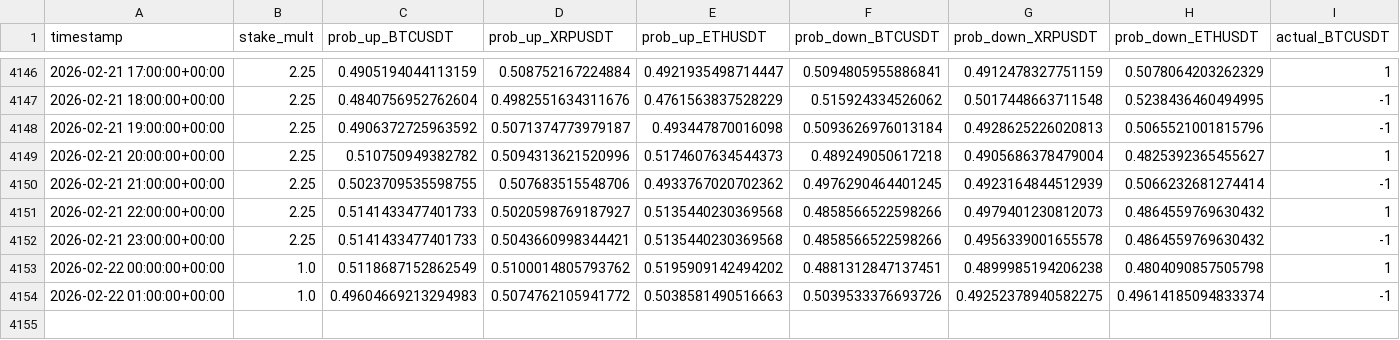
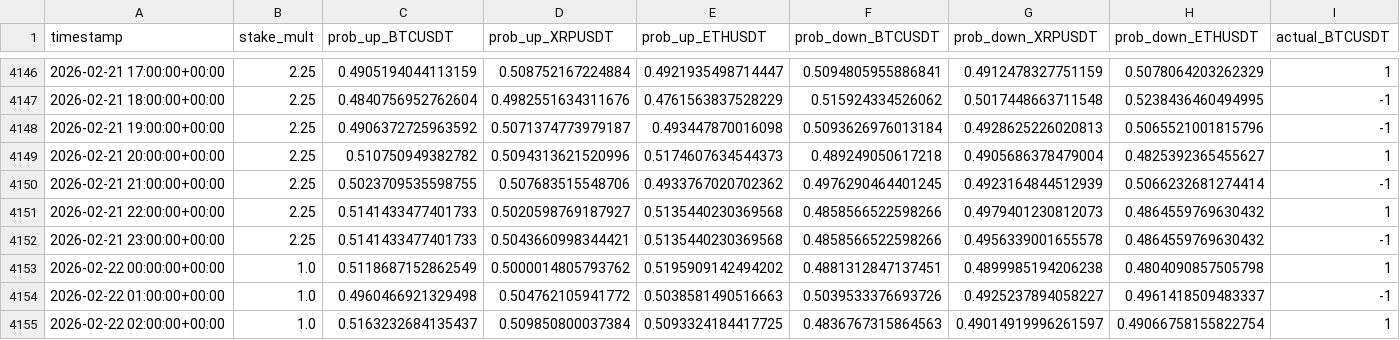
Before and after one commit to mtumalan/masha, a CSV file: data/results.csv, drawn as a sheet; only a part is shown, gaps mark what is left out; rows hold the shown columns only; the diff names each change by its address in the sheet, - before the commit and + after, or states it on an @@ line.

Commit message:
auto: append results up to 2026-02-22 06:00:12 UTC

```diff
--- a/data/results.csv
+++ b/data/results.csv
-D4153 (prob_up_XRPUSDT): 0.5100014805793762
+D4153 (prob_up_XRPUSDT): 0.5000014805793762
-C4154 (prob_up_BTCUSDT): 0.49604669213294983
+C4154 (prob_up_BTCUSDT): 0.4960466921329498
-D4154 (prob_up_XRPUSDT): 0.5074762105941772
+D4154 (prob_up_XRPUSDT): 0.504762105941772
-G4154 (prob_down_XRPUSDT): 0.49252378940582275
+G4154 (prob_down_XRPUSDT): 0.4925237894058227
-H4154 (prob_down_ETHUSDT): 0.49614185094833374
+H4154 (prob_down_ETHUSDT): 0.4961418509483337
+row 4155: 2026-02-22 02:00:00+00:00 | 1.0 | 0.5163232684135437 | 0.509850800037384 | 0.5093324184417725 | 0.4836767315864563 | 0.49014919996261597 | 0.49066758155822754 | 1
```
